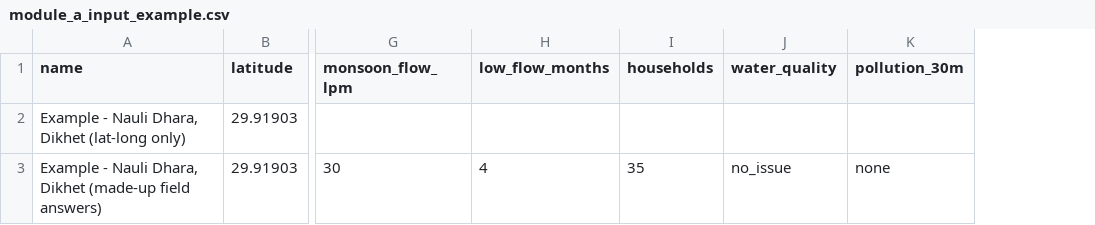
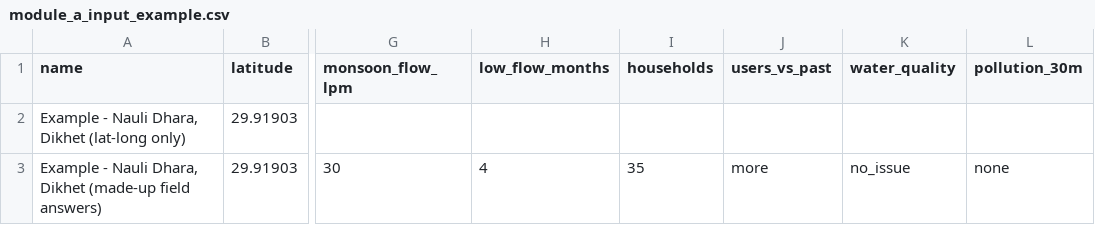
Before and after one commit to Abhishek-R09/rdi-watsan-springshed-decision-support, a CSV file: config/module_a_input_example.csv, drawn as a sheet; only a part is shown, gaps mark what is left out; the diff names each change by its address in the sheet, - before the commit and + after, or states it on an @@ line.

```diff
--- a/config/module_a_input_example.csv
+++ b/config/module_a_input_example.csv
+column J (users_vs_past), row 3: more
```
Also changed, not shown: config/module_a_indicators_v1.csv, config/module_a_input_template.csv, 4 other files.
